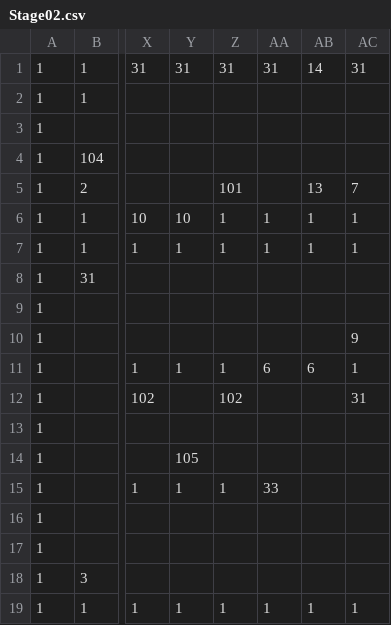
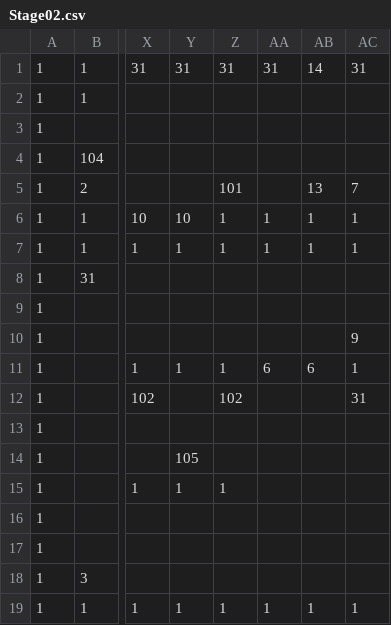
Before and after one commit to Cucumberrole/OmaenihaMuri_C2, a CSV file: project/data/Stage02.csv, drawn as a sheet; only a part is shown, gaps mark what is left out; the diff names each change by its address in the sheet, - before the commit and + after, or states it on an @@ line.

Commit message:
no message

```diff
--- a/project/data/Stage02.csv
+++ b/project/data/Stage02.csv
-AA15: 33
+AA15: (empty)
```
